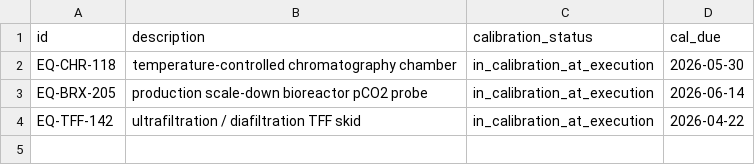
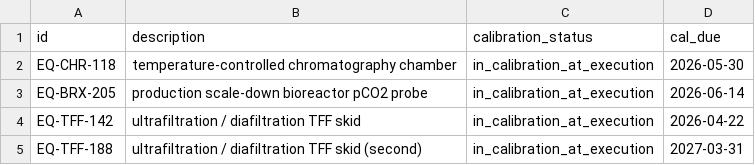
Before and after one commit to MoritzImendoerffer/synthetic_data, a CSV file: outputs/data/dev_equipment.csv, drawn as a sheet.

```diff
--- a/outputs/data/dev_equipment.csv
+++ b/outputs/data/dev_equipment.csv
@@ -4 +4,2 @@ EQ-BRX-205,production scale-down bioreactor pCO2 probe,in_calibration_at_executi
 EQ-TFF-142,ultrafiltration / diafiltration TFF skid,in_calibration_at_execution,2026-04-22
+EQ-TFF-188,ultrafiltration / diafiltration TFF skid (second),in_calibration_at_execution,2027-03-31
```
Also changed, not shown: outputs/data/iac_full.csv, outputs/data/method_plan.csv, 31 other files.
